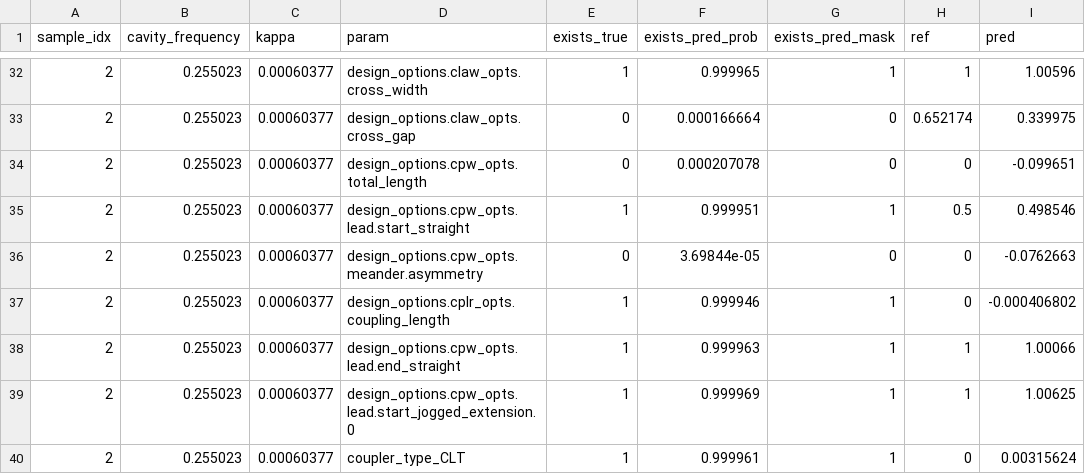
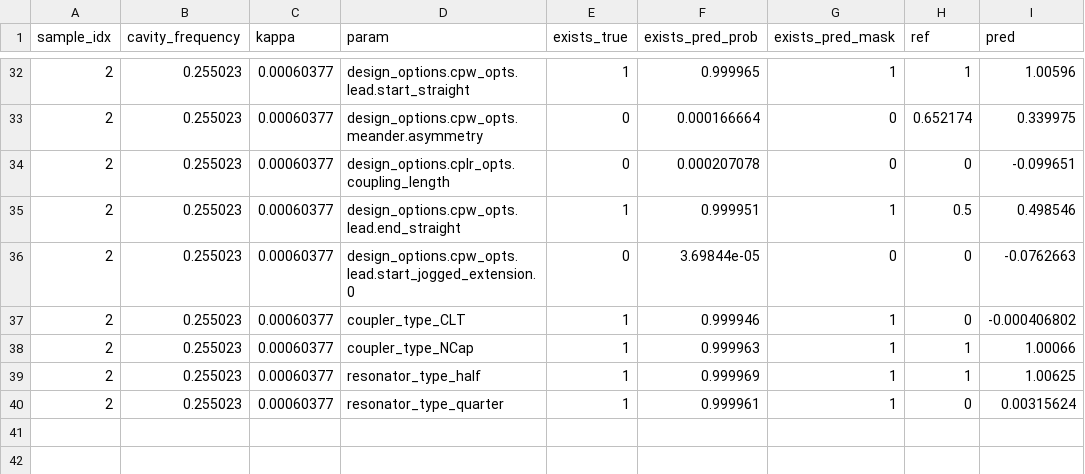
Before and after one commit to CosmiQuantum/ML_qubit_design, a CSV file: model_predict_cavity_claw_RouteMeander_eigenmode/predictions_and_errors_one_hot.csv, drawn as a sheet; only a part is shown, gaps mark what is left out; the diff covers the shown part only; the diff names each change by its address in the sheet, - before the commit and + after, or states it on an @@ line.

Commit message:
fixed printout in 02 notebook for resonator

```diff
--- a/model_predict_cavity_claw_RouteMeander_eigenmode/predictions_and_errors_one_hot.csv
+++ b/model_predict_cavity_claw_RouteMeander_eigenmode/predictions_and_errors_one_hot.csv
-D32 (param): design_options.claw_opts.cross_width
+D32 (param): design_options.cpw_opts.lead.start_straight
-D33 (param): design_options.claw_opts.cross_gap
+D33 (param): design_options.cpw_opts.meander.asymmetry
-D34 (param): design_options.cpw_opts.total_length
+D34 (param): design_options.cplr_opts.coupling_length
-D35 (param): design_options.cpw_opts.lead.start_straight
+D35 (param): design_options.cpw_opts.lead.end_straight
-D36 (param): design_options.cpw_opts.meander.asymmetry
+D36 (param): design_options.cpw_opts.lead.start_jogged_extension.0
-D37 (param): design_options.cplr_opts.coupling_length
+D37 (param): coupler_type_CLT
-D38 (param): design_options.cpw_opts.lead.end_straight
+D38 (param): coupler_type_NCap
-D39 (param): design_options.cpw_opts.lead.start_jogged_extension.0
+D39 (param): resonator_type_half
-D40 (param): coupler_type_CLT
+D40 (param): resonator_type_quarter
```
Also changed, not shown: 21 edited cells elsewhere in this file, model_predict_cavity_claw_RouteMeander_eigenmode/history_losses.csv, model_predict_cavity_claw_RouteMeander_eigenmode/predictions_and_errors_unscaled_one_hot.csv, 9 other files.
